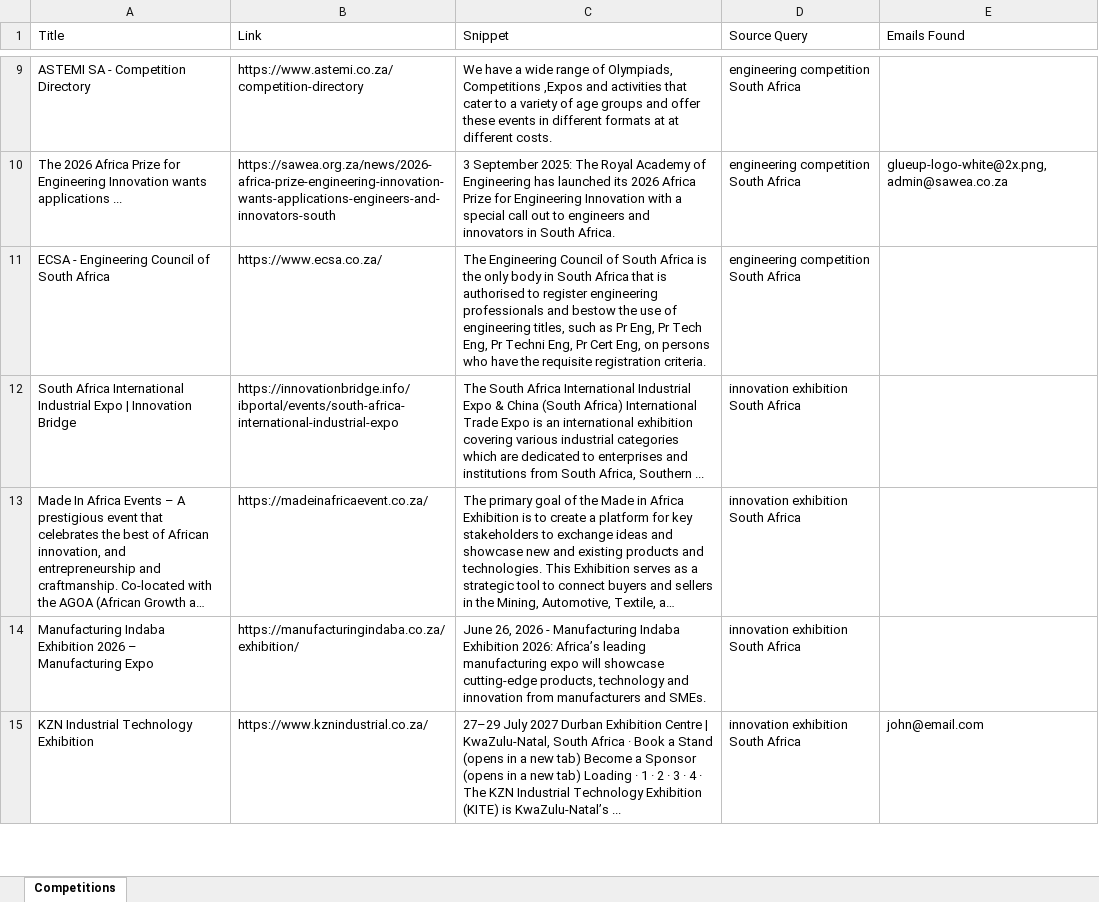
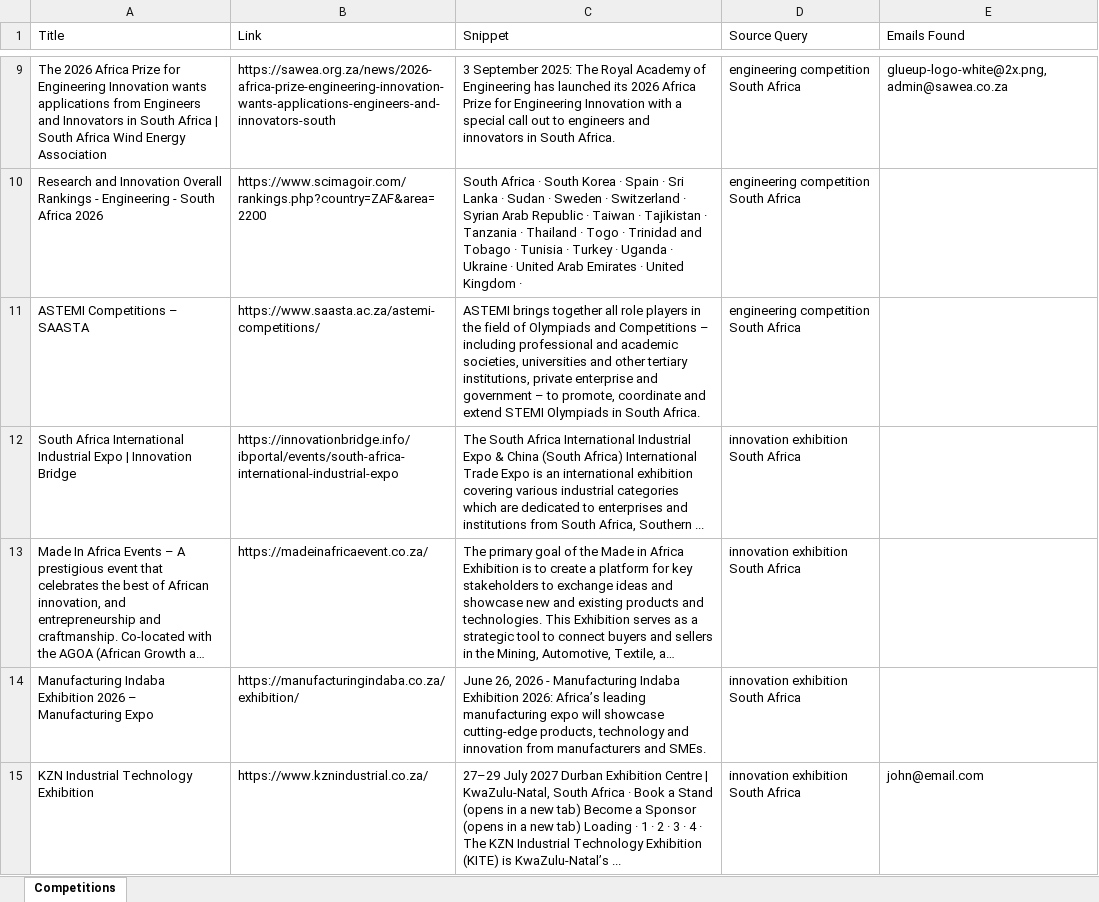
Before and after one commit to MareanaNsuku/CompetitionScraper, an Excel workbook: data/competitions_with_emails.xlsx, sheet Competitions, drawn as a sheet; only a part is shown, gaps mark what is left out; long unchanged cells end in …; values as stored, in another font and other column widths than the file's, no borders; removed rows and columns are numbered as before the commit, all else as after; the diff covers the shown part only; the diff names each change by its address in the sheet, - before the commit and + after, or states it on an @@ line.

```diff
--- a/data/competitions_with_emails.xlsx (sheet Competitions)
+++ b/data/competitions_with_emails.xlsx (sheet Competitions)
-row 9: ASTEMI SA - Competition Directory | https://www.astemi.co.za/competition-directory | We have a wide range of Olympiads, Competitions ,Expos and activities that cater to a variety of age groups and offer these events in different formats at at different costs. | engineering competition South Africa
-A9 (Title): …wants applications ...
+A9 (Title): …wants applications from Engineers and Innovators in South Africa | South Africa Wind Energy Association
-row 11: ECSA - Engineering Council of South Africa | https://www.ecsa.co.za/ | The Engineering Council of South Africa is the only body in South Africa that is authorised to register engineering professionals and bestow the use of engineering titles, such as Pr Eng, Pr Tech Eng, Pr Techni Eng, Pr Cert Eng, on persons who have the requisite registration criteria. | engineering competition South Africa
+row 10: Research and Innovation Overall Rankings - Engineering - South Africa 2026 | https://www.scimagoir.com/rankings.php?country=ZAF&area=2200 | South Africa · South Korea · Spain · Sri Lanka · Sudan · Sweden · Switzerland · Syrian Arab Republic · Taiwan · Tajikistan · Tanzania · Thailand · Togo · Trinidad and Tobago · Tunisia · Turkey · Uganda · Ukraine · United Arab Emirates · United Kingdom · | engineering competition South Africa
+row 11: ASTEMI Competitions – SAASTA | https://www.saasta.ac.za/astemi-competitions/ | ASTEMI brings together all role players in the field of Olympiads and Competitions – including professional and academic societies, universities and other tertiary institutions, private enterprise and government – to promote, coordinate and extend STEMI Olympiads in South Africa. | engineering competition South Africa
```
Also changed, not shown: 15 added rows, 95 removed rows and 12 edited cells elsewhere in this sheet.
